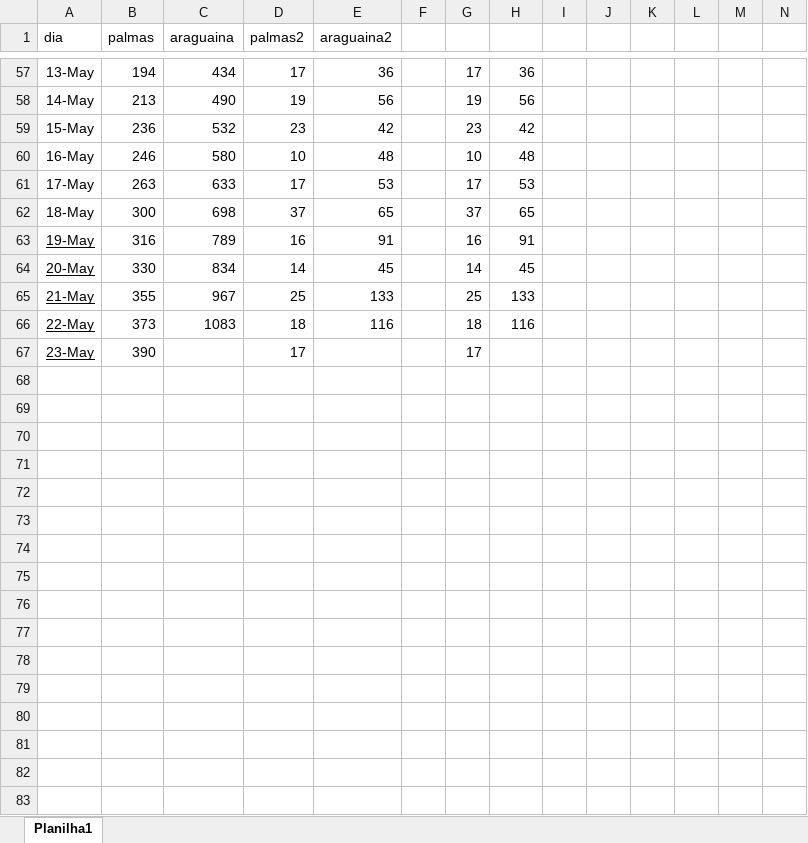
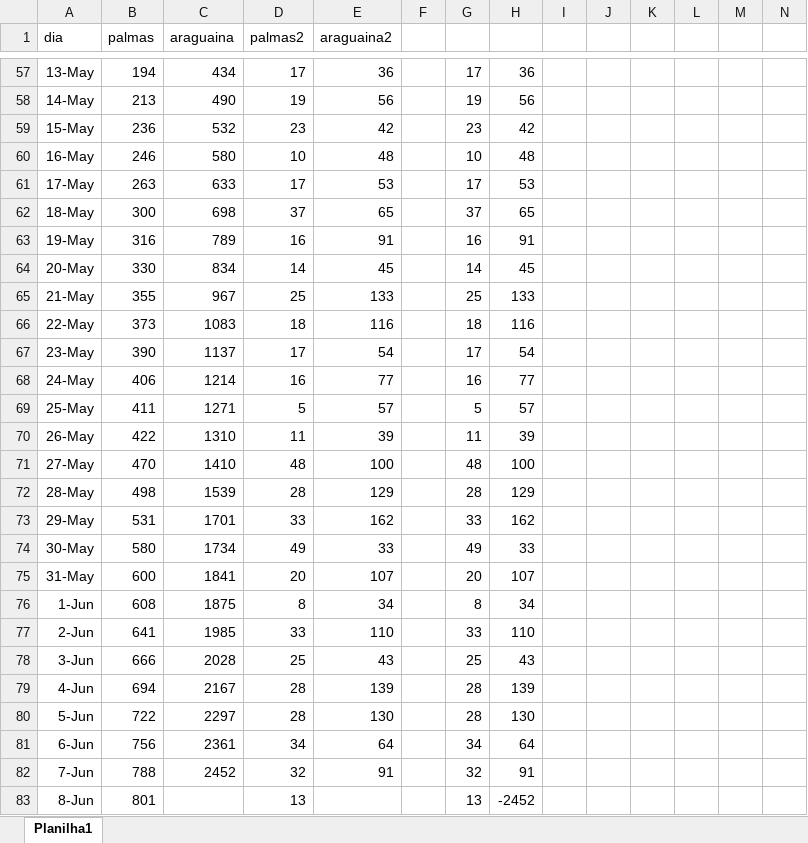
Before and after one commit to tifmepo/palmas-araguaina, an Excel workbook: corona.xlsx, sheet Planilha1, drawn as a sheet; only a part is shown, gaps mark what is left out; values as stored, in another font and other column widths than the file's, no borders; rows hold the shown columns only; the diff names each change by its address in the sheet, - before the commit and + after, or states it on an @@ line.

```diff
--- a/corona.xlsx (sheet Planilha1)
+++ b/corona.xlsx (sheet Planilha1)
-A63:A67 underline: on
+A63:A67 underline: off
-C67 (araguaina): (empty)
+C67 (araguaina): 1137
-E67 (araguaina2): (empty)
+E67 (araguaina2): 54
-H67: (empty)
+H67: 54
+row 68: 24-May | 406 | 1214 | 16 | 77 |  | 16 | 77
+row 69: 25-May | 411 | 1271 | 5 | 57 |  | 5 | 57
+row 70: 26-May | 422 | 1310 | 11 | 39 |  | 11 | 39
+row 71: 27-May | 470 | 1410 | 48 | 100 |  | 48 | 100
+row 72: 28-May | 498 | 1539 | 28 | 129 |  | 28 | 129
+row 73: 29-May | 531 | 1701 | 33 | 162 |  | 33 | 162
+row 74: 30-May | 580 | 1734 | 49 | 33 |  | 49 | 33
+row 75: 31-May | 600 | 1841 | 20 | 107 |  | 20 | 107
+row 76: 1-Jun | 608 | 1875 | 8 | 34 |  | 8 | 34
+row 77: 2-Jun | 641 | 1985 | 33 | 110 |  | 33 | 110
+row 78: 3-Jun | 666 | 2028 | 25 | 43 |  | 25 | 43
+row 79: 4-Jun | 694 | 2167 | 28 | 139 |  | 28 | 139
+row 80: 5-Jun | 722 | 2297 | 28 | 130 |  | 28 | 130
+row 81: 6-Jun | 756 | 2361 | 34 | 64 |  | 34 | 64
+row 82: 7-Jun | 788 | 2452 | 32 | 91 |  | 32 | 91
+row 83: 8-Jun | 801 |  | 13 |  |  | 13 | -2452
```
Also changed, not shown: 2 other files.
